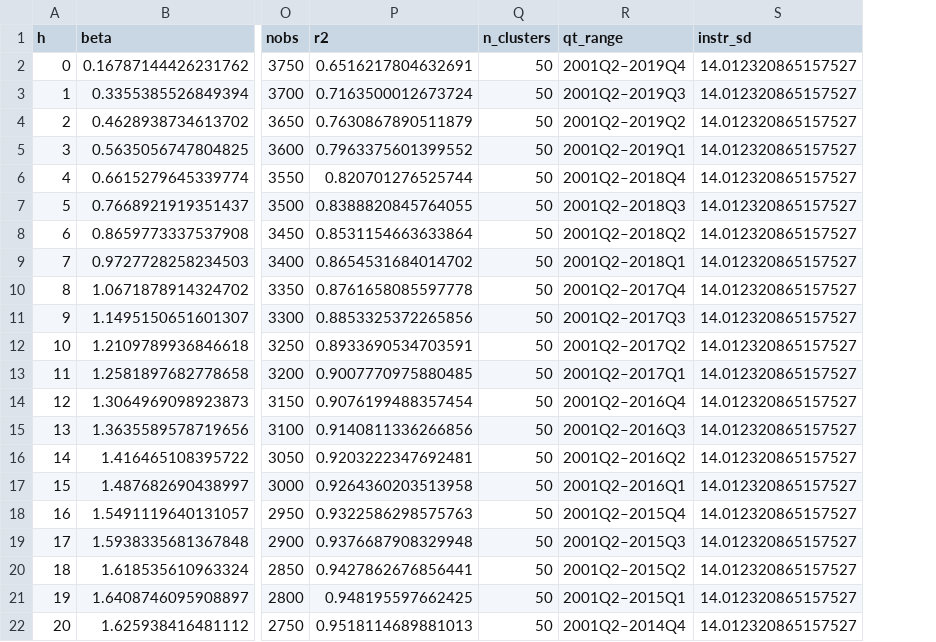
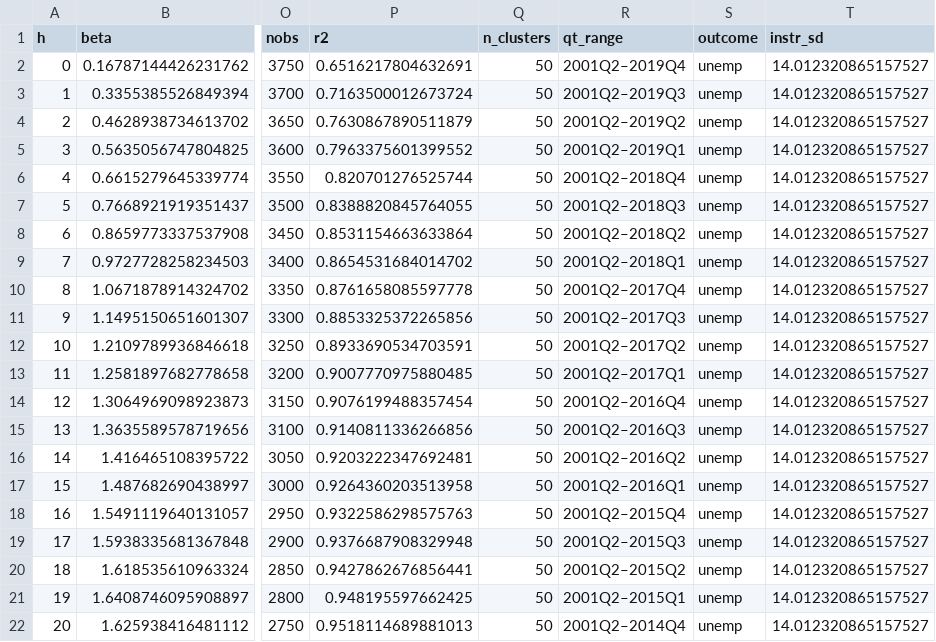
Before and after one commit to msilva913/Sunk-entry-costs--endogenous-variety--and-unemployment, a CSV file: Data/Bartek analysis/data/results/lp_irf_delta_resid.csv, drawn as a sheet; only a part is shown, gaps mark what is left out; the diff names each change by its address in the sheet, - before the commit and + after, or states it on an @@ line.

Commit message:
Update projections with vacancies as outcomes

```diff
--- a/Data/Bartek analysis/data/results/lp_irf_delta_resid.csv
+++ b/Data/Bartek analysis/data/results/lp_irf_delta_resid.csv
+column S (outcome), rows 2-22: all unemp
```
Also changed, not shown: Data/Bartek analysis/data/results/lp_irf_delta_post2001.csv, Data/Bartek analysis/data/results/lp_irf_ld_resid.csv, 26 other files.
